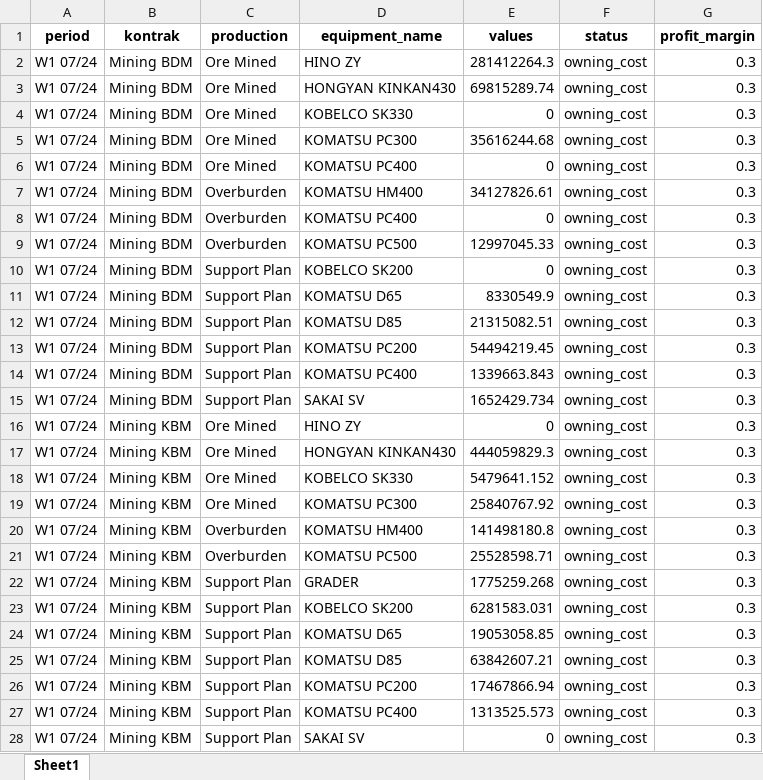
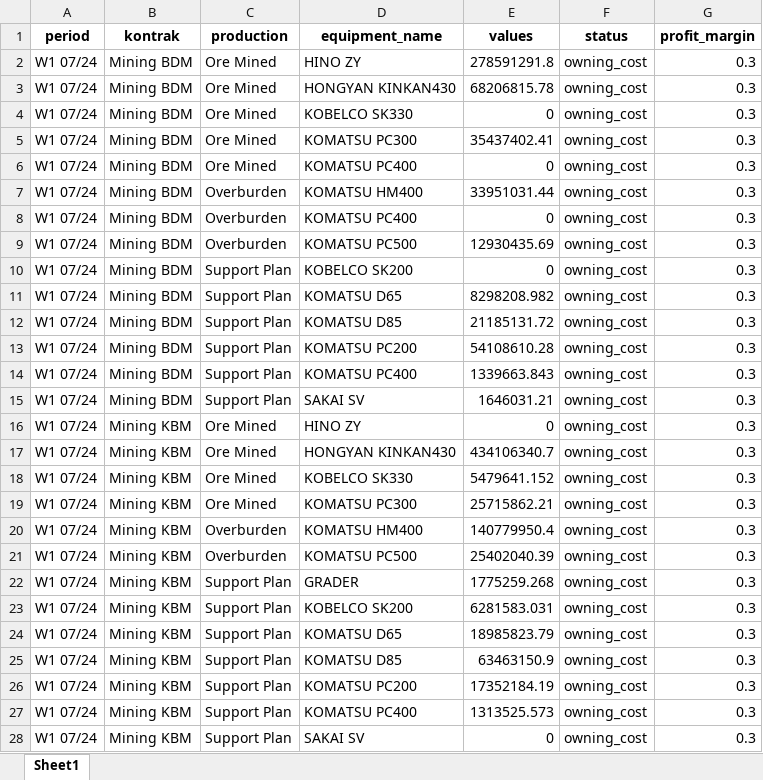
Before and after one commit to Iky61/sentosa-abadi-mining, an Excel workbook: Data Analyst/Evaluasi Plan/W1 W2 Juli 2024 3.xlsx, sheet Sheet1, drawn as a sheet; only a part is shown; values as stored, in another font and other column widths than the file's, no borders; the diff covers the shown part only; the diff names each change by its address in the sheet, - before the commit and + after, or states it on an @@ line.

```diff
--- a/Data Analyst/Evaluasi Plan/W1 W2 Juli 2024 3.xlsx (sheet Sheet1)
+++ b/Data Analyst/Evaluasi Plan/W1 W2 Juli 2024 3.xlsx (sheet Sheet1)
-E2 (values): 281412264.3
+E2 (values): 278591291.8
-E3 (values): 69815289.74
+E3 (values): 68206815.78
-E5 (values): 35616244.68
+E5 (values): 35437402.41
-E7 (values): 34127826.61
+E7 (values): 33951031.44
-E9 (values): 12997045.33
+E9 (values): 12930435.69
-E11 (values): 8330549.9
+E11 (values): 8298208.982
-E12 (values): 21315082.51
+E12 (values): 21185131.72
-E13 (values): 54494219.45
+E13 (values): 54108610.28
-E15 (values): 1652429.734
+E15 (values): 1646031.21
-E17 (values): 444059829.3
+E17 (values): 434106340.7
-E19 (values): 25840767.92
+E19 (values): 25715862.21
-E20 (values): 141498180.8
+E20 (values): 140779950.4
-E21 (values): 25528598.71
+E21 (values): 25402040.39
-E24 (values): 19053058.85
+E24 (values): 18985823.79
-E25 (values): 63842607.21
+E25 (values): 63463150.9
-E26 (values): 17467866.94
+E26 (values): 17352184.19
```
Also changed, not shown: 108 edited cells elsewhere in this sheet, Data Analyst/Evaluasi Plan/Analisa Evaluasi Plan MPE Period Juli 2024.xlsx, Data Analyst/Evaluasi Plan/W1 W2 Juli 2024 2.xlsx, 38 other files.
